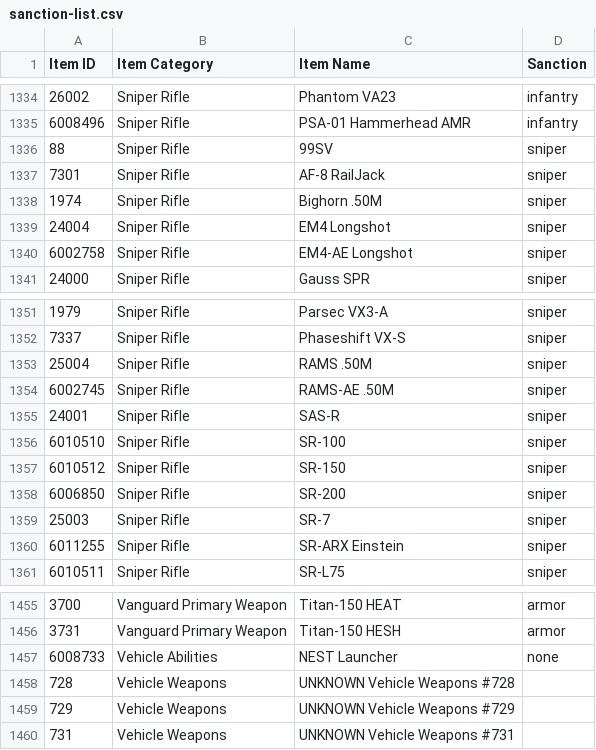
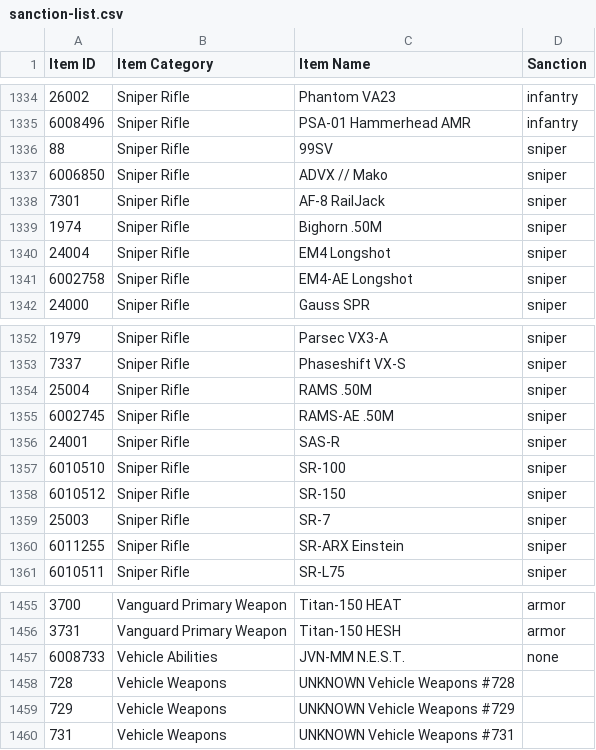
Before and after one commit to cooltrain7/Planetside-2-API-Tracker, a CSV file: Weapons/sanction-list.csv, drawn as a sheet; only a part is shown, gaps mark what is left out.

Commit message:
Sanctions: Update weapon names changed in API
Signed-off-by: Fred Kilbourn <fred@fredk.com>

```diff
--- a/Weapons/sanction-list.csv
+++ b/Weapons/sanction-list.csv
@@ -1336,2 +1336,3 @@
 88,Sniper Rifle,99SV,sniper
+6006850,Sniper Rifle,ADVX // Mako,sniper
 7301,Sniper Rifle,AF-8 RailJack,sniper
@@ -1357,3 +1358,2 @@
 6010512,Sniper Rifle,SR-150,sniper
-6006850,Sniper Rifle,SR-200,sniper
 25003,Sniper Rifle,SR-7,sniper
@@ -1456,3 +1456,3 @@
 3731,Vanguard Primary Weapon,Titan-150 HESH,armor
-6008733,Vehicle Abilities,NEST Launcher,none
+6008733,Vehicle Abilities,JVN-MM N.E.S.T.,none
 728,Vehicle Weapons,UNKNOWN Vehicle Weapons #728,
```
